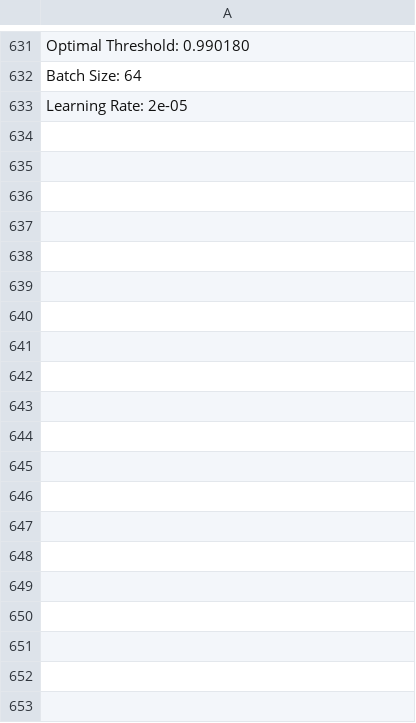
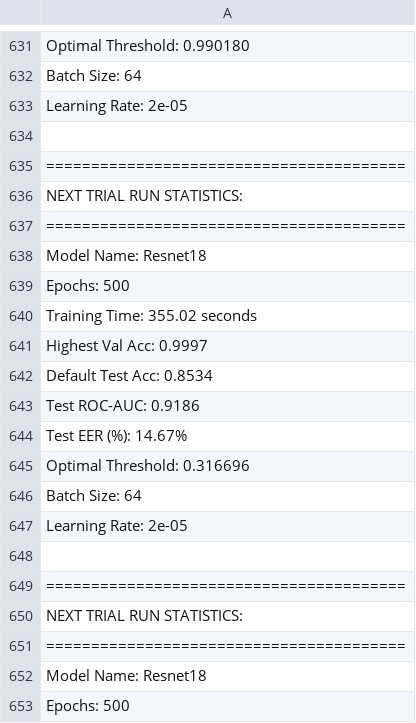
Before and after one commit to Rohit981/ML-Audio_DeepFake, a CSV file: Evaluation/Metric/Resnet18_metrics.csv, drawn as a sheet; only a part is shown, gaps mark what is left out; the diff covers the shown part only.

Commit message:
Fine Tuning completed
All models are fine tuned now

```diff
--- a/Evaluation/Metric/Resnet18_metrics.csv
+++ b/Evaluation/Metric/Resnet18_metrics.csv
@@ -633 +633,21 @@ Batch Size: 64
 Learning Rate: 2e-05
+
+========================================
+NEXT TRIAL RUN STATISTICS:
+========================================
+Model Name: Resnet18
+Epochs: 500
+Training Time: 355.02 seconds
+Highest Val Acc: 0.9997
+Default Test Acc: 0.8534
+Test ROC-AUC: 0.9186
+Test EER (%): 14.67%
+Optimal Threshold: 0.316696
+Batch Size: 64
+Learning Rate: 2e-05
+
+========================================
+NEXT TRIAL RUN STATISTICS:
+========================================
+Model Name: Resnet18
+Epochs: 500
```
Also changed, not shown: 36 added rows elsewhere in this file, Evaluation/Metric/VIT_metrics.csv, 13 other files.
